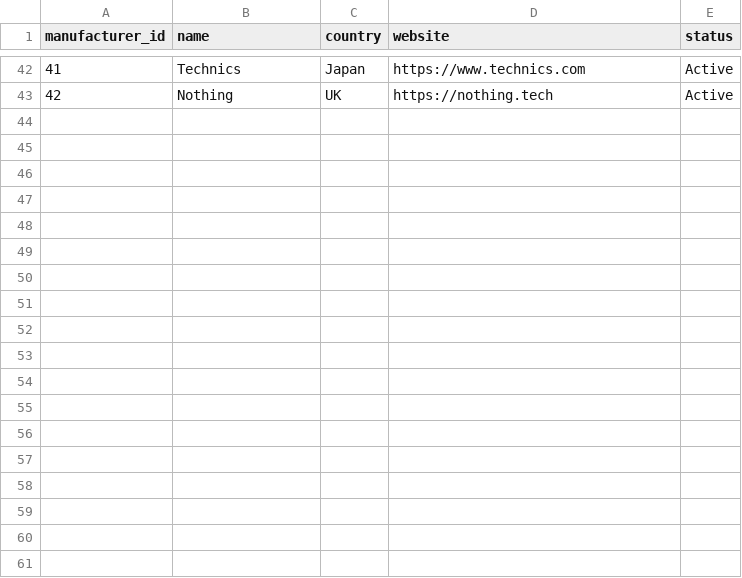
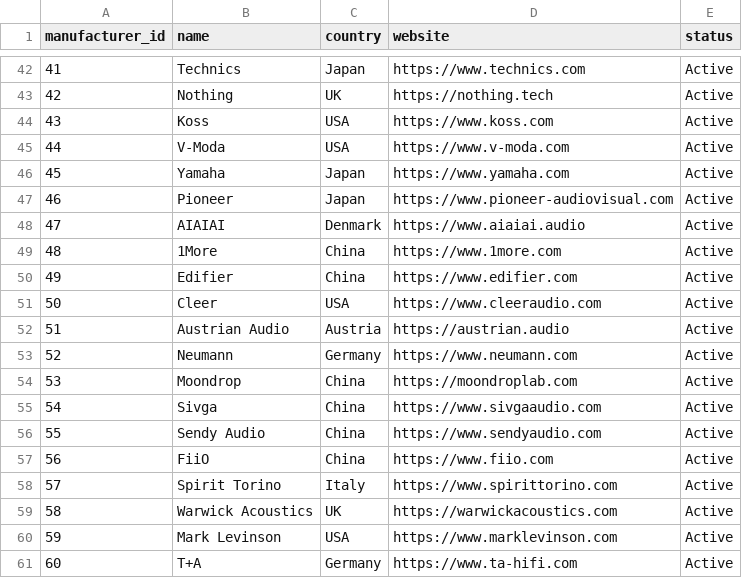
Before and after one commit to notacodeman/headphone-database, a CSV file: database/manufacturers.csv, drawn as a sheet; only a part is shown, gaps mark what is left out.

```diff
--- a/database/manufacturers.csv
+++ b/database/manufacturers.csv
@@ -43 +43,19 @@ manufacturer_id,name,country,website,status
 42,Nothing,UK,https://nothing.tech,Active
+43,Koss,USA,https://www.koss.com,Active
+44,V-Moda,USA,https://www.v-moda.com,Active
+45,Yamaha,Japan,https://www.yamaha.com,Active
+46,Pioneer,Japan,https://www.pioneer-audiovisual.com,Active
+47,AIAIAI,Denmark,https://www.aiaiai.audio,Active
+48,1More,China,https://www.1more.com,Active
+49,Edifier,China,https://www.edifier.com,Active
+50,Cleer,USA,https://www.cleeraudio.com,Active
+51,Austrian Audio,Austria,https://austrian.audio,Active
+52,Neumann,Germany,https://www.neumann.com,Active
+53,Moondrop,China,https://moondroplab.com,Active
+54,Sivga,China,https://www.sivgaaudio.com,Active
+55,Sendy Audio,China,https://www.sendyaudio.com,Active
+56,FiiO,China,https://www.fiio.com,Active
+57,Spirit Torino,Italy,https://www.spirittorino.com,Active
+58,Warwick Acoustics,UK,https://warwickacoustics.com,Active
+59,Mark Levinson,USA,https://www.marklevinson.com,Active
+60,T+A,Germany,https://www.ta-hifi.com,Active
```
Also changed, not shown: database/families.csv, database/lineage.csv, 2 other files.
